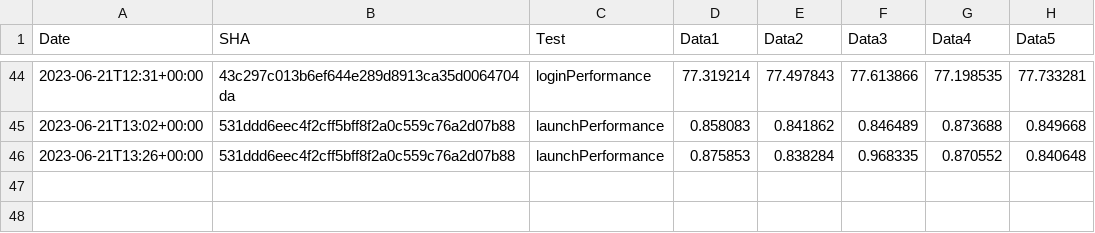
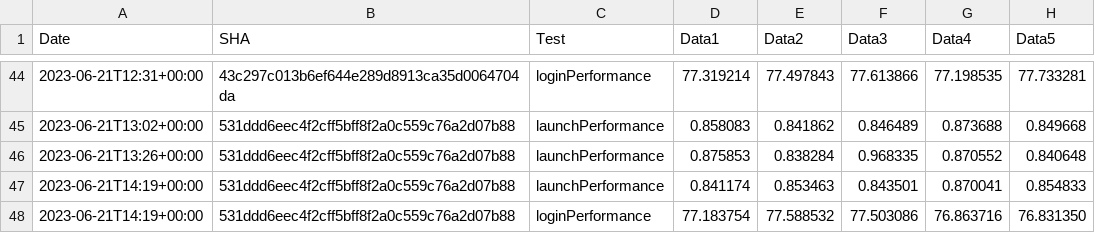
Before and after one commit to michaelkaye/element-x-ios, a CSV file: performance/perf-data.csv, drawn as a sheet; only a part is shown, gaps mark what is left out.

Commit message:
Results for 531ddd6eec4f2cff5bff8f2a0c559c76a2d07b88

```diff
--- a/performance/perf-data.csv
+++ b/performance/perf-data.csv
@@ -46 +46,3 @@ Date,SHA,Test,Data1,Data2,Data3,Data4,Data5
 2023-06-21T13:26+00:00,531ddd6eec4f2cff5bff8f2a0c559c76a2d07b88,launchPerformance,0.875853, 0.838284, 0.968335, 0.870552, 0.840648
+2023-06-21T14:19+00:00,531ddd6eec4f2cff5bff8f2a0c559c76a2d07b88,launchPerformance,0.841174, 0.853463, 0.843501, 0.870041, 0.854833
+2023-06-21T14:19+00:00,531ddd6eec4f2cff5bff8f2a0c559c76a2d07b88,loginPerformance,77.183754, 77.588532, 77.503086, 76.863716, 76.831350
```
